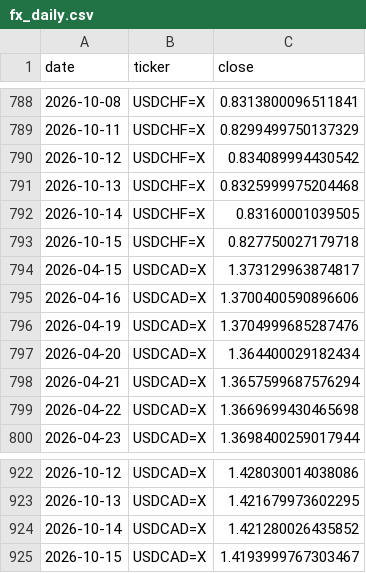
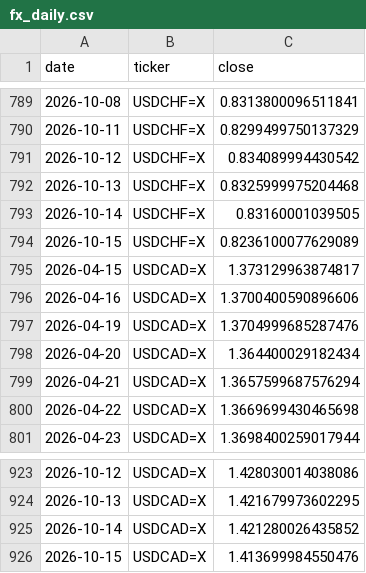
Before and after one commit to rari812/fx-momentum-data, a CSV file: data/fx_daily.csv, drawn as a sheet; only a part is shown, gaps mark what is left out; the diff covers the shown part only.

```diff
--- a/data/fx_daily.csv
+++ b/data/fx_daily.csv
@@ -792,3 +793,3 @@ date,ticker,close
 2026-10-14,USDCHF=X,0.83160001039505
-2026-10-15,USDCHF=X,0.827750027179718
+2026-10-15,USDCHF=X,0.8236100077629089
 2026-04-15,USDCAD=X,1.373129963874817
@@ -924,2 +925,2 @@ date,ticker,close
 2026-10-14,USDCAD=X,1.421280026435852
-2026-10-15,USDCAD=X,1.4193999767303467
+2026-10-15,USDCAD=X,1.413699984550476
```
Also changed, not shown: 1 added row and 5 edited cells elsewhere in this file, data/coverage.csv, 1 other file.
